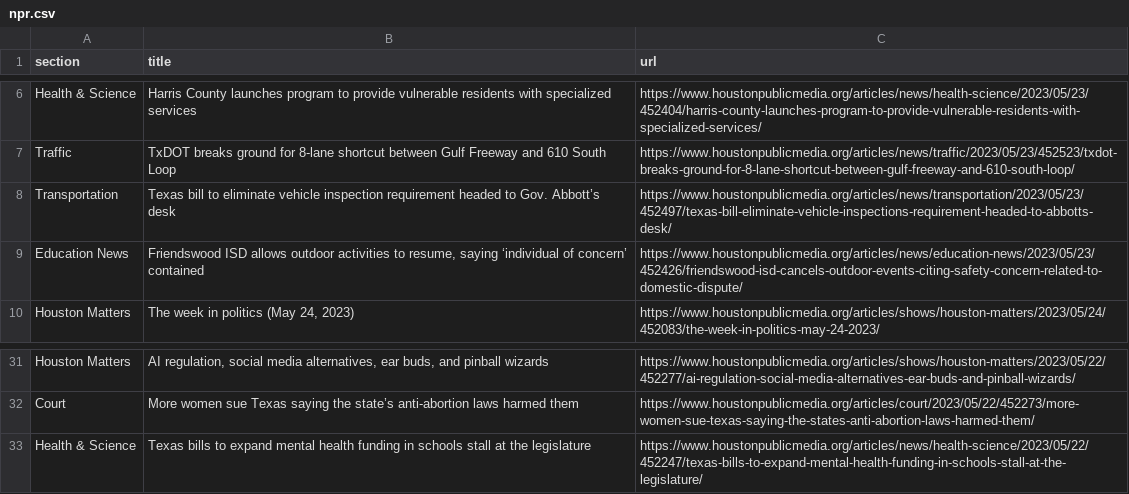
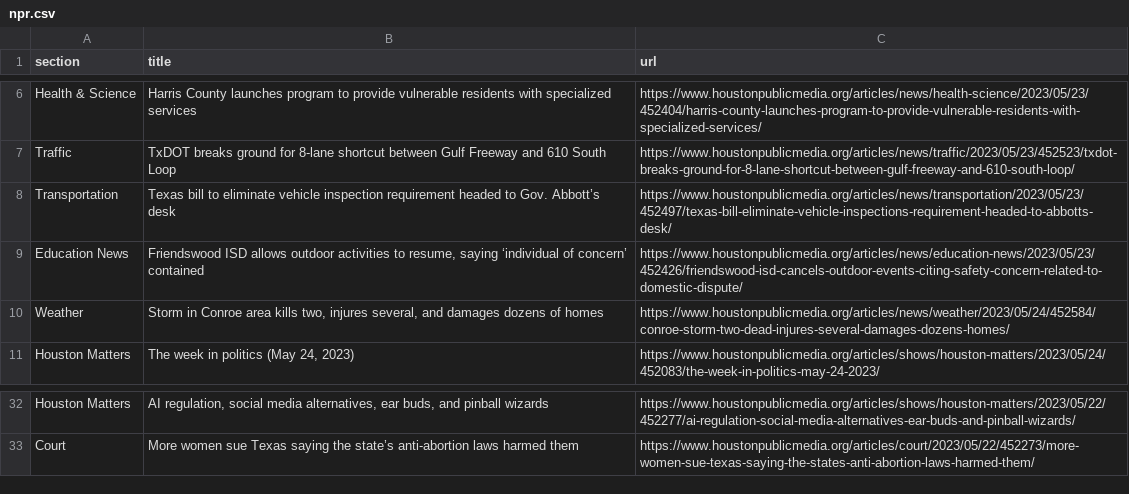
Before and after one commit to naokatoh/auto-scraper, a CSV file: npr.csv, drawn as a sheet; only a part is shown, gaps mark what is left out.

```diff
--- a/npr.csv
+++ b/npr.csv
@@ -9,2 +9,3 @@ Transportation,Texas bill to eliminate vehicle inspection requirement headed to
 Education News,"Friendswood ISD allows outdoor activities to resume, saying ‘individual of concern’ contained",https://www.houstonpublicmedia.org/articles/news/education-news/2023/05/23/452426/friendswood-isd-cancels-outdoor-events-citing-safety-concern-related-to-domestic-dispute/
+Weather,"Storm in Conroe area kills two, injures several, and damages dozens of homes",https://www.houstonpublicmedia.org/articles/news/weather/2023/05/24/452584/conroe-storm-two-dead-injures-several-damages-dozens-homes/
 Houston Matters,"The week in politics (May 24, 2023)",https://www.houstonpublicmedia.org/articles/shows/houston-matters/2023/05/24/452083/the-week-in-politics-may-24-2023/
@@ -32,2 +33 @@ Houston Matters,"AI regulation, social media alternatives, ear buds, and pinball
 Court,More women sue Texas saying the state’s anti-abortion laws harmed them,https://www.houstonpublicmedia.org/articles/court/2023/05/22/452273/more-women-sue-texas-saying-the-states-anti-abortion-laws-harmed-them/
-Health & Science,Texas bills to expand mental health funding in schools stall at the legislature,https://www.houstonpublicmedia.org/articles/news/health-science/2023/05/22/452247/texas-bills-to-expand-mental-health-funding-in-schools-stall-at-the-legislature/
```
